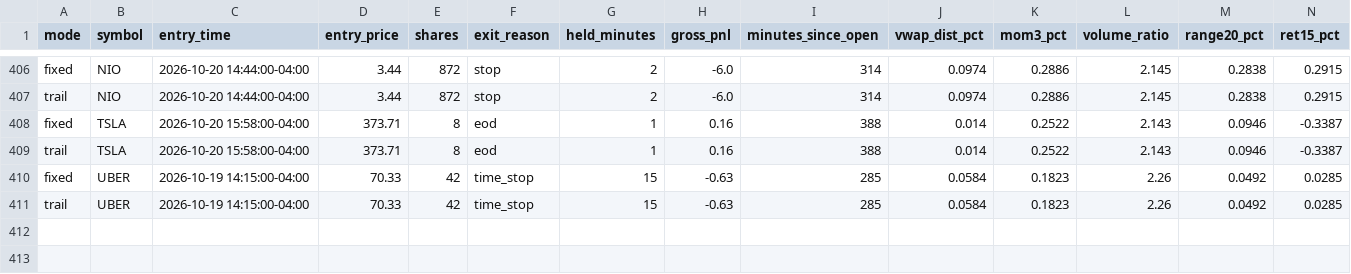
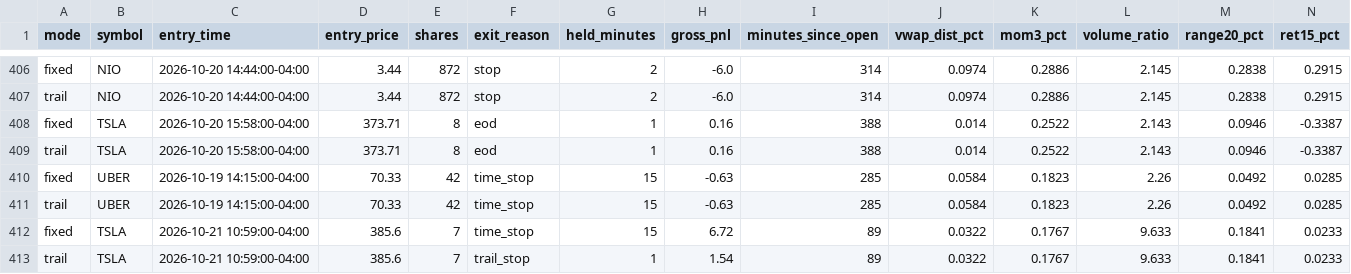
Before and after one commit to njdfan1711-cpu/Fin, a CSV file: scalping/scalp_signals_tagged.csv, drawn as a sheet; only a part is shown, gaps mark what is left out; rows hold the shown columns only; the diff names each change by its address in the sheet, - before the commit and + after, or states it on an @@ line.

```diff
--- a/scalping/scalp_signals_tagged.csv
+++ b/scalping/scalp_signals_tagged.csv
+row 412: fixed | TSLA | 2026-10-21 10:59:00-04:00 | 385.6 | 7 | time_stop | 15 | 6.72 | 89 | 0.0322 | 0.1767 | 9.633 | 0.1841 | 0.0233
+row 413: trail | TSLA | 2026-10-21 10:59:00-04:00 | 385.6 | 7 | trail_stop | 1 | 1.54 | 89 | 0.0322 | 0.1767 | 9.633 | 0.1841 | 0.0233
```
Also changed, not shown: scalping/scalp_account_trades.csv, scalping/scalp_backtest_trades.csv, 8 other files.
